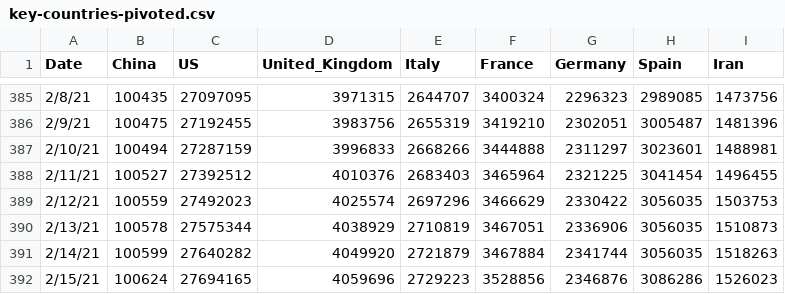
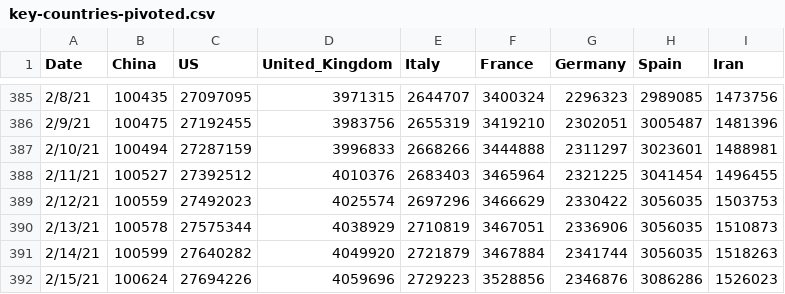
Before and after one commit to TrevorWinstral/COVID_simplified, a CSV file: data/key-countries-pivoted.csv, drawn as a sheet; only a part is shown, gaps mark what is left out.

```diff
--- a/data/key-countries-pivoted.csv
+++ b/data/key-countries-pivoted.csv
@@ -391,2 +391,2 @@ Date,China,US,United_Kingdom,Italy,France,Germany,Spain,Iran
 2/14/21,100599,27640282,4049920,2721879,3467884,2341744,3056035,1518263
-2/15/21,100624,27694165,4059696,2729223,3528856,2346876,3086286,1526023
+2/15/21,100624,27694226,4059696,2729223,3528856,2346876,3086286,1526023
```
Also changed, not shown: data/worldwide-aggregate.csv, 1 other file.
